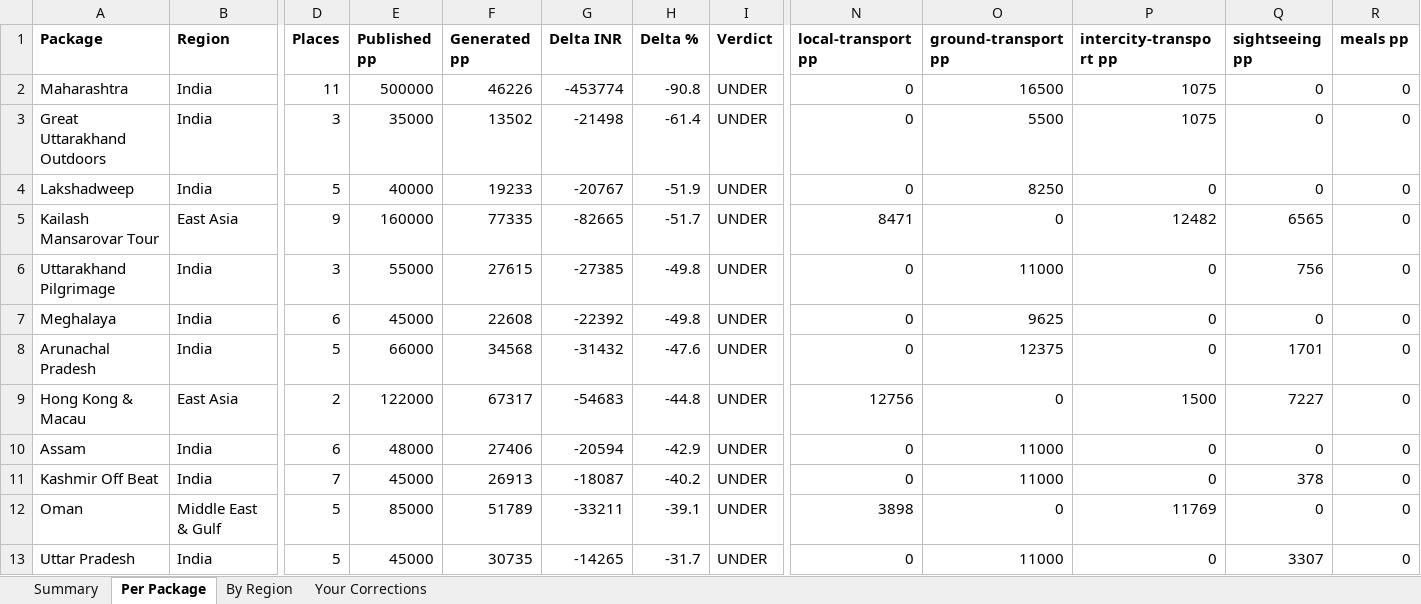
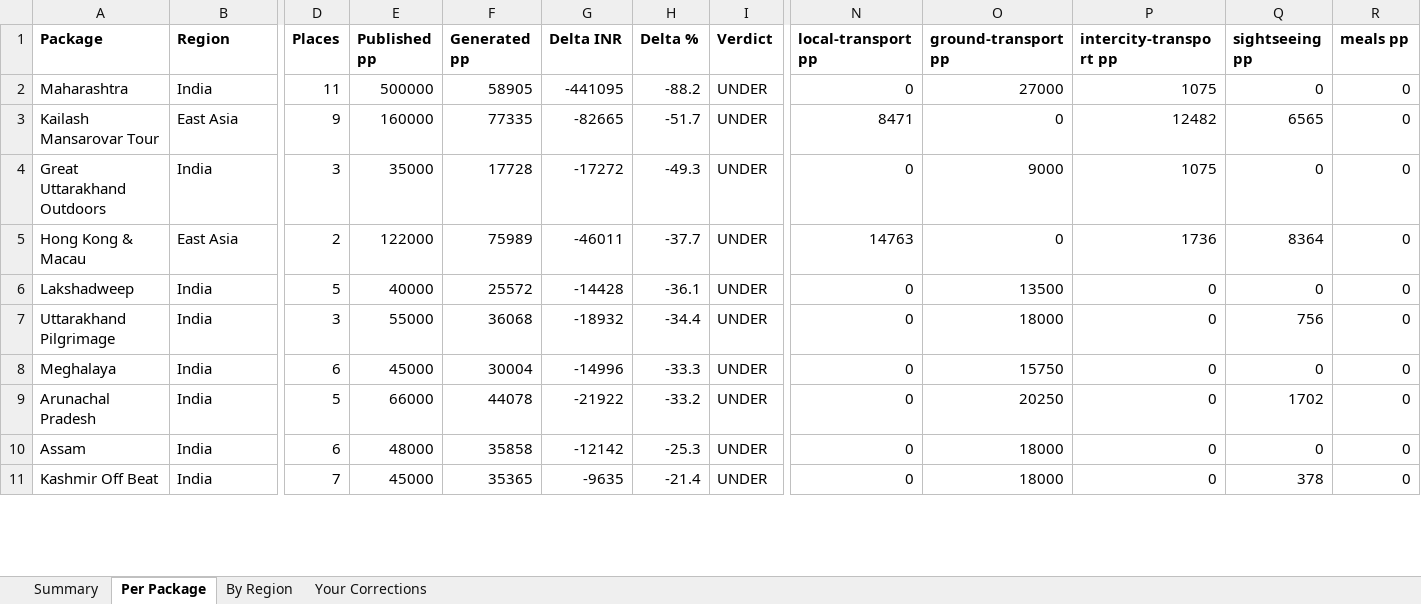
Before and after one commit to gunjanshj-glitch/retro, an Excel workbook: data/atlas/Atlas_Pricing_Calibration.xlsx, sheet Per Package, drawn as a sheet; only a part is shown, gaps mark what is left out; values as stored, in another font and other column widths than the file's, no borders; removed rows and columns are numbered as before the commit, all else as after; rows hold the shown columns only; the diff covers the shown part only; the diff names each change by its address in the sheet, - before the commit and + after, or states it on an @@ line.

```diff
--- a/data/atlas/Atlas_Pricing_Calibration.xlsx (sheet Per Package)
+++ b/data/atlas/Atlas_Pricing_Calibration.xlsx (sheet Per Package)
-F2 (Generated pp): 46226
+F2 (Generated pp): 58905
-G2 (Delta INR): -453774
+G2 (Delta INR): -441095
-H2 (Delta %): -90.8
+H2 (Delta %): -88.2
-O2 (ground-transport pp): 16500
+O2 (ground-transport pp): 27000
-row 3: Great Uttarakhand Outdoors | India | 3 | 35000 | 13502 | -21498 | -61.4 | UNDER | 0 | 5500 | 1075 | 0 | 0
-row 4: Lakshadweep | India | 5 | 40000 | 19233 | -20767 | -51.9 | UNDER | 0 | 8250 | 0 | 0 | 0
+row 4: Great Uttarakhand Outdoors | India | 3 | 35000 | 17728 | -17272 | -49.3 | UNDER | 0 | 9000 | 1075 | 0 | 0
+row 5: Hong Kong & Macau | East Asia | 2 | 122000 | 75989 | -46011 | -37.7 | UNDER | 14763 | 0 | 1736 | 8364 | 0
+row 6: Lakshadweep | India | 5 | 40000 | 25572 | -14428 | -36.1 | UNDER | 0 | 13500 | 0 | 0 | 0
-F7 (Generated pp): 27615
+F7 (Generated pp): 36068
-G7 (Delta INR): -27385
+G7 (Delta INR): -18932
-H7 (Delta %): -49.8
+H7 (Delta %): -34.4
-O7 (ground-transport pp): 11000
+O7 (ground-transport pp): 18000
-F8 (Generated pp): 22608
+F8 (Generated pp): 30004
-G8 (Delta INR): -22392
+G8 (Delta INR): -14996
-H8 (Delta %): -49.8
+H8 (Delta %): -33.3
-O8 (ground-transport pp): 9625
+O8 (ground-transport pp): 15750
-F9 (Generated pp): 34568
+F9 (Generated pp): 44078
-G9 (Delta INR): -31432
+G9 (Delta INR): -21922
-H9 (Delta %): -47.6
+H9 (Delta %): -33.2
-O9 (ground-transport pp): 12375
+O9 (ground-transport pp): 20250
-Q9 (sightseeing pp): 1701
+Q9 (sightseeing pp): 1702
-row 9: Hong Kong & Macau | East Asia | 2 | 122000 | 67317 | -54683 | -44.8 | UNDER | 12756 | 0 | 1500 | 7227 | 0
-F10 (Generated pp): 27406
+F10 (Generated pp): 35858
-G10 (Delta INR): -20594
+G10 (Delta INR): -12142
-H10 (Delta %): -42.9
+H10 (Delta %): -25.3
-O10:O11 (ground-transport pp): 11000
+O10:O11 (ground-transport pp): 18000
-F11 (Generated pp): 26913
+F11 (Generated pp): 35365
-G11 (Delta INR): -18087
+G11 (Delta INR): -9635
-H11 (Delta %): -40.2
+H11 (Delta %): -21.4
-row 12: Oman | Middle East & Gulf | 5 | 85000 | 51789 | -33211 | -39.1 | UNDER | 3898 | 0 | 11769 | 0 | 0
-row 13: Uttar Pradesh | India | 5 | 45000 | 30735 | -14265 | -31.7 | UNDER | 0 | 11000 | 0 | 3307 | 0
```
Also changed, not shown: 26 added rows, 24 removed rows and 41 edited cells elsewhere in this sheet, sheet Your Corrections, sheet By Region, sheet Summary, 4 other files.
